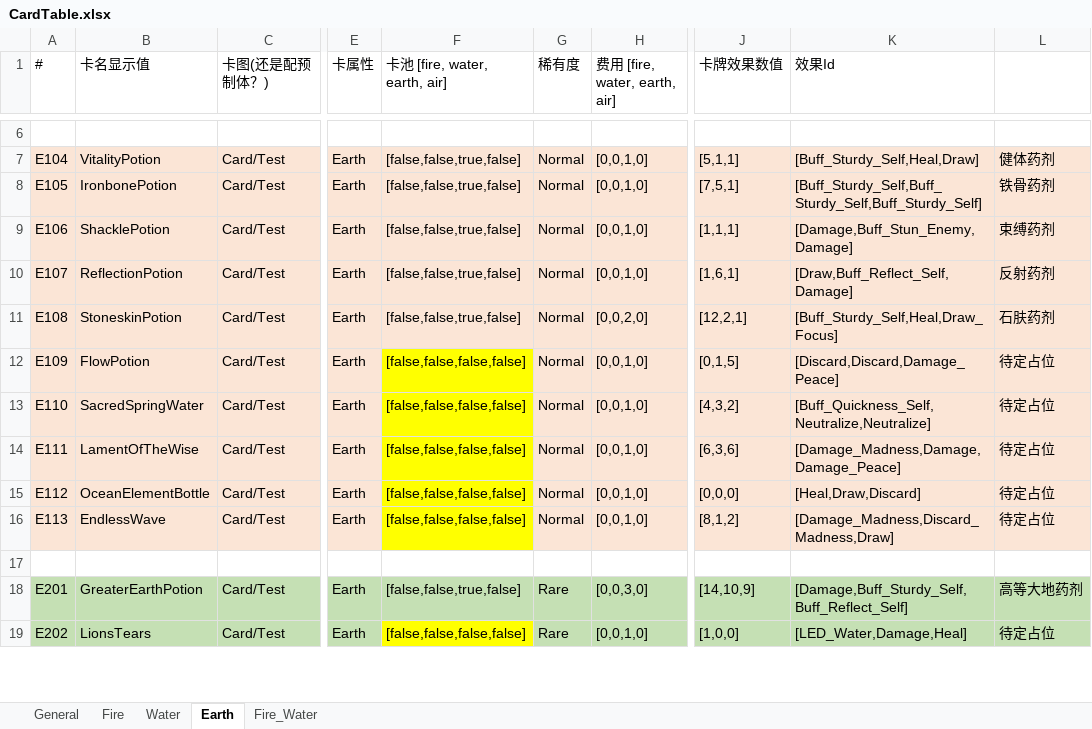
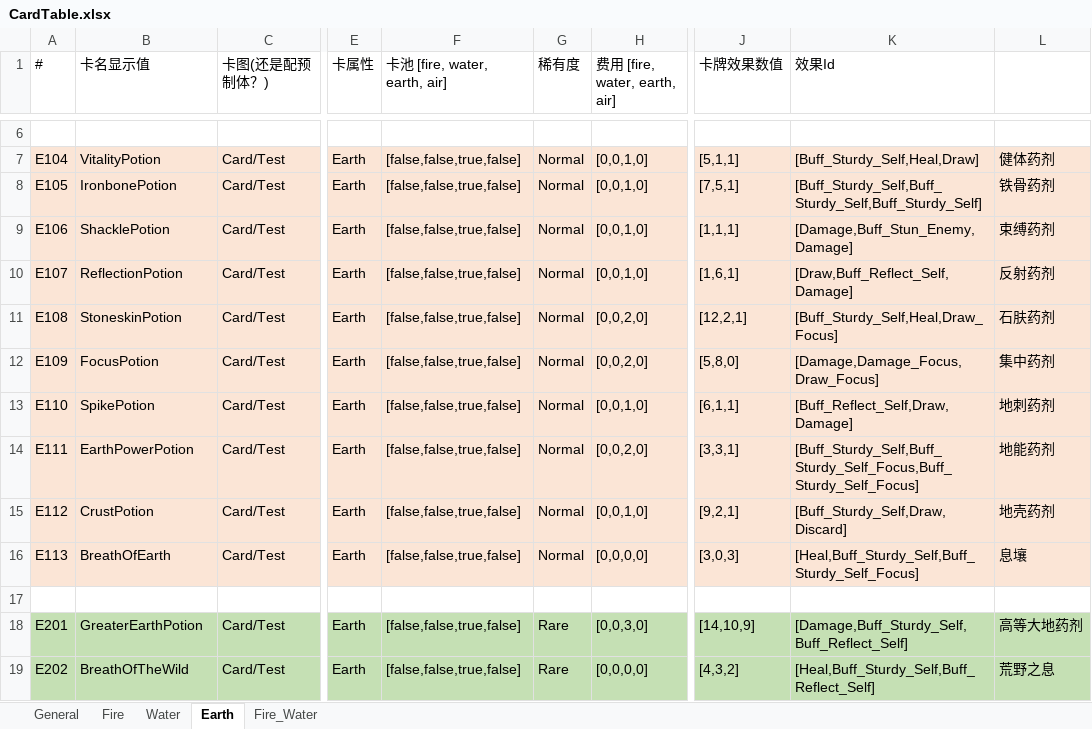
Before and after one commit to KutaryouShinkoku/Nine-Lives-Atlier, an Excel workbook: Assets/Game/Content/Data/CardTable.xlsx, sheet Earth, drawn as a sheet; only a part is shown, gaps mark what is left out; values as stored, in another font and other column widths than the file's, no borders; the diff covers the shown part only; the diff names each change by its address in the sheet, - before the commit and + after, or states it on an @@ line.

```diff
--- a/Assets/Game/Content/Data/CardTable.xlsx (sheet Earth)
+++ b/Assets/Game/Content/Data/CardTable.xlsx (sheet Earth)
-B12 (卡名显示值): FlowPotion
+B12 (卡名显示值): FocusPotion
-F12:F16 (卡池 [fire, water, earth, air]): [false,false,false,false]
+F12:F16 (卡池 [fire, water, earth, air]): [false,false,true,false]
-F12:F16 fill: #FFFF00
+F12:F16 fill: #FBE5D6
-H12 (费用 [fire, water, earth, air]): [0,0,1,0]
+H12 (费用 [fire, water, earth, air]): [0,0,2,0]
-J12 (卡牌效果数值): [0,1,5]
+J12 (卡牌效果数值): [5,8,0]
-K12 (效果Id): [Discard,Discard,Damage_Peace]
+K12 (效果Id): [Damage,Damage_Focus,Draw_Focus]
-L12: 待定占位
+L12: 集中药剂
-B13 (卡名显示值): SacredSpringWater
+B13 (卡名显示值): SpikePotion
-J13 (卡牌效果数值): [4,3,2]
+J13 (卡牌效果数值): [6,1,1]
-K13 (效果Id): [Buff_Quickness_Self,Neutralize,Neutralize]
+K13 (效果Id): [Buff_Reflect_Self,Draw,Damage]
-L13: 待定占位
+L13: 地刺药剂
-B14 (卡名显示值): LamentOfTheWise
+B14 (卡名显示值): EarthPowerPotion
-H14 (费用 [fire, water, earth, air]): [0,0,1,0]
+H14 (费用 [fire, water, earth, air]): [0,0,2,0]
-J14 (卡牌效果数值): [6,3,6]
+J14 (卡牌效果数值): [3,3,1]
-K14 (效果Id): [Damage_Madness,Damage,Damage_Peace]
+K14 (效果Id): [Buff_Sturdy_Self,Buff_Sturdy_Self_Focus,Buff_Sturdy_Self_Focus]
-L14: 待定占位
+L14: 地能药剂
-B15 (卡名显示值): OceanElementBottle
+B15 (卡名显示值): CrustPotion
-J15 (卡牌效果数值): [0,0,0]
+J15 (卡牌效果数值): [9,2,1]
-K15 (效果Id): [Heal,Draw,Discard]
+K15 (效果Id): [Buff_Sturdy_Self,Draw,Discard]
-L15: 待定占位
+L15: 地壳药剂
-B16 (卡名显示值): EndlessWave
+B16 (卡名显示值): BreathOfEarth
-H16 (费用 [fire, water, earth, air]): [0,0,1,0]
+H16 (费用 [fire, water, earth, air]): [0,0,0,0]
-J16 (卡牌效果数值): [8,1,2]
+J16 (卡牌效果数值): [3,0,3]
-K16 (效果Id): [Damage_Madness,Discard_Madness,Draw]
+K16 (效果Id): [Heal,Buff_Sturdy_Self,Buff_Sturdy_Self_Focus]
-L16: 待定占位
+L16: 息壤
-B19 (卡名显示值): LionsTears
+B19 (卡名显示值): BreathOfTheWild
-F19 (卡池 [fire, water, earth, air]): [false,false,false,false]
+F19 (卡池 [fire, water, earth, air]): [false,false,true,false]
-F19 fill: #FFFF00
+F19 fill: #C5E0B4
-H19 (费用 [fire, water, earth, air]): [0,0,1,0]
+H19 (费用 [fire, water, earth, air]): [0,0,0,0]
-J19 (卡牌效果数值): [1,0,0]
+J19 (卡牌效果数值): [4,3,2]
-K19 (效果Id): [LED_Water,Damage,Heal]
+K19 (效果Id): [Heal,Buff_Sturdy_Self,Buff_Reflect_Self]
-L19: 待定占位
+L19: 荒野之息
```
Also changed, not shown: 6 edited cells and cell formats elsewhere in this sheet, Assets/Game/Content/Data/CharacterTable.xlsx, Assets/Game/Content/Data/EffectTable.xlsx, 4 other files.
